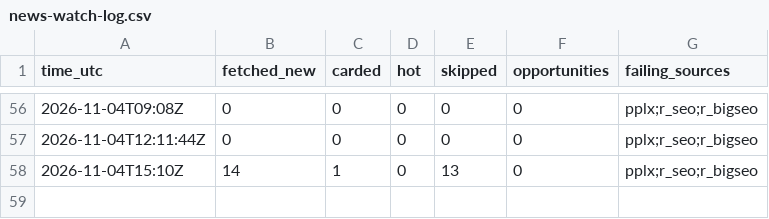
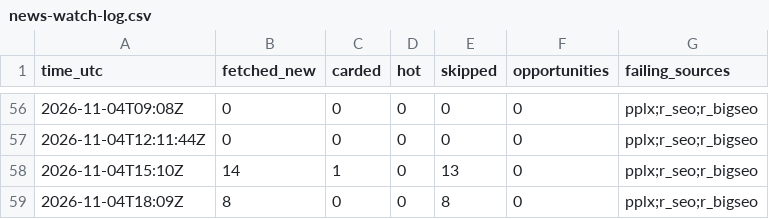
Before and after one commit to andacuzel/citehound-growth, a CSV file: metrics/news-watch-log.csv, drawn as a sheet; only a part is shown, gaps mark what is left out; the diff names each change by its address in the sheet, - before the commit and + after, or states it on an @@ line.

```diff
--- a/metrics/news-watch-log.csv
+++ b/metrics/news-watch-log.csv
+row 59: 2026-11-04T18:09Z | 8 | 0 | 0 | 8 | 0 | pplx;r_seo;r_bigseo
```
Also changed, not shown: 3 other files.
